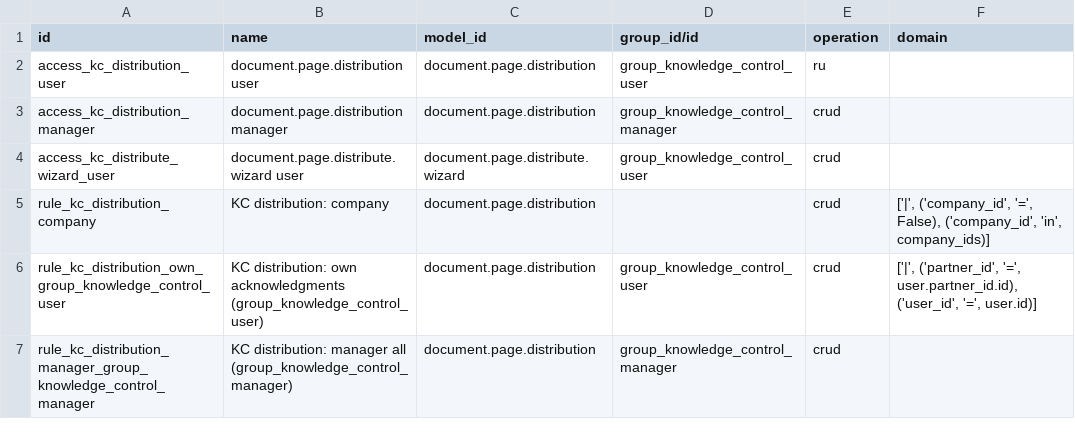
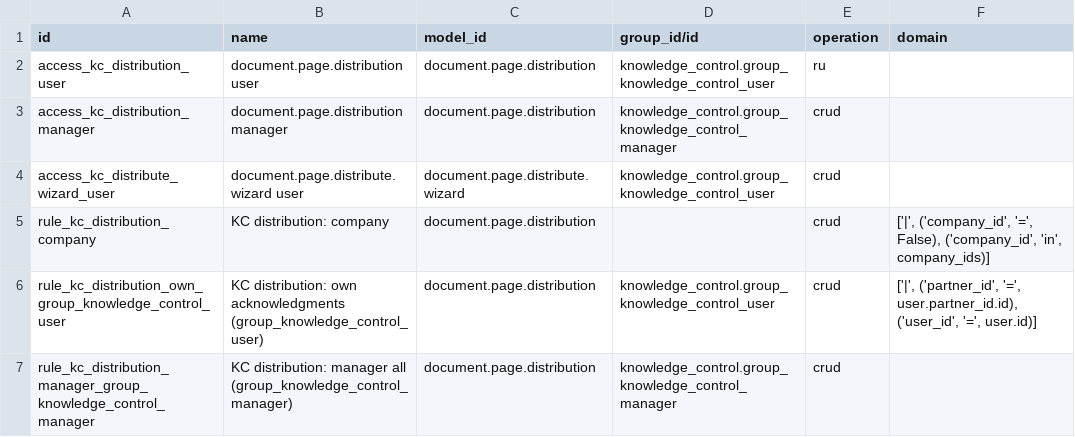
Before and after one commit to aboodmh2012-glitch/odoo-modules, a CSV file: masar_addons/knowledge_control/security/ir.access.csv, drawn as a sheet.

```diff
--- a/masar_addons/knowledge_control/security/ir.access.csv
+++ b/masar_addons/knowledge_control/security/ir.access.csv
@@ -1,7 +1,7 @@
 id,name,model_id,group_id/id,operation,domain
-access_kc_distribution_user,document.page.distribution user,document.page.distribution,group_knowledge_control_user,ru,
-access_kc_distribution_manager,document.page.distribution manager,document.page.distribution,group_knowledge_control_manager,crud,
-access_kc_distribute_wizard_user,document.page.distribute.wizard user,document.page.distribute.wizard,group_knowledge_control_user,crud,
+access_kc_distribution_user,document.page.distribution user,document.page.distribution,knowledge_control.group_knowledge_control_user,ru,
+access_kc_distribution_manager,document.page.distribution manager,document.page.distribution,knowledge_control.group_knowledge_control_manager,crud,
+access_kc_distribute_wizard_user,document.page.distribute.wizard user,document.page.distribute.wizard,knowledge_control.group_knowledge_control_user,crud,
 rule_kc_distribution_company,KC distribution: company,document.page.distribution,,crud,"['|', ('company_id', '=', False), ('company_id', 'in', company_ids)]"
-rule_kc_distribution_own_group_knowledge_control_user,KC distribution: own acknowledgments (group_knowledge_control_user),document.page.distribution,group_knowledge_control_user,crud,"['|', ('partner_id', '=', user.partner_id.id), ('user_id', '=', user.id)]"
-rule_kc_distribution_manager_group_knowledge_control_manager,KC distribution: manager all (group_knowledge_control_manager),document.page.distribution,group_knowledge_control_manager,crud,
+rule_kc_distribution_own_group_knowledge_control_user,KC distribution: own acknowledgments (group_knowledge_control_user),document.page.distribution,knowledge_control.group_knowledge_control_user,crud,"['|', ('partner_id', '=', user.partner_id.id), ('user_id', '=', user.id)]"
+rule_kc_distribution_manager_group_knowledge_control_manager,KC distribution: manager all (group_knowledge_control_manager),document.page.distribution,knowledge_control.group_knowledge_control_manager,crud,
```
Also changed, not shown: masar_addons/bf_corporate_governance/security/ir.access.csv, masar_addons/document_page/security/ir.access.csv, 49 other files.
